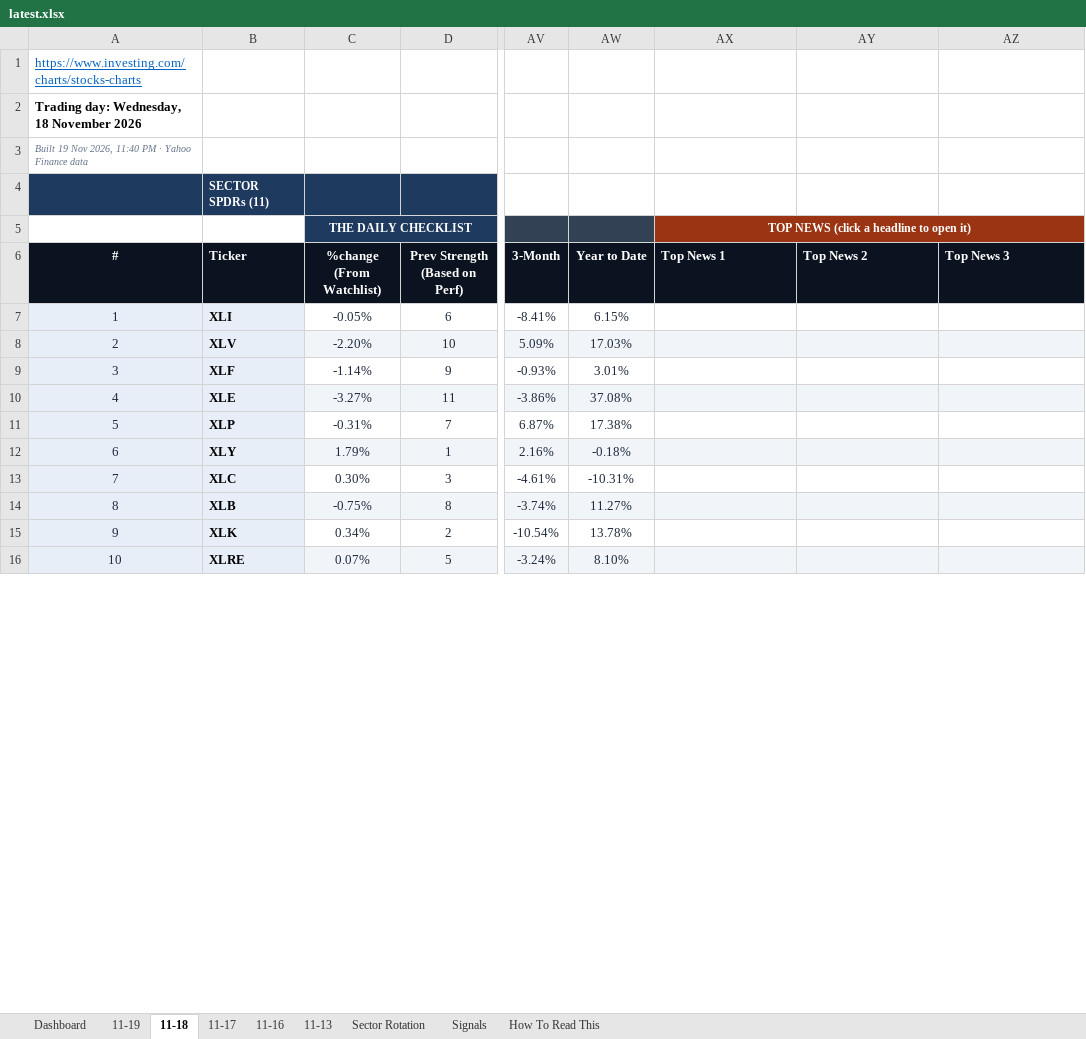
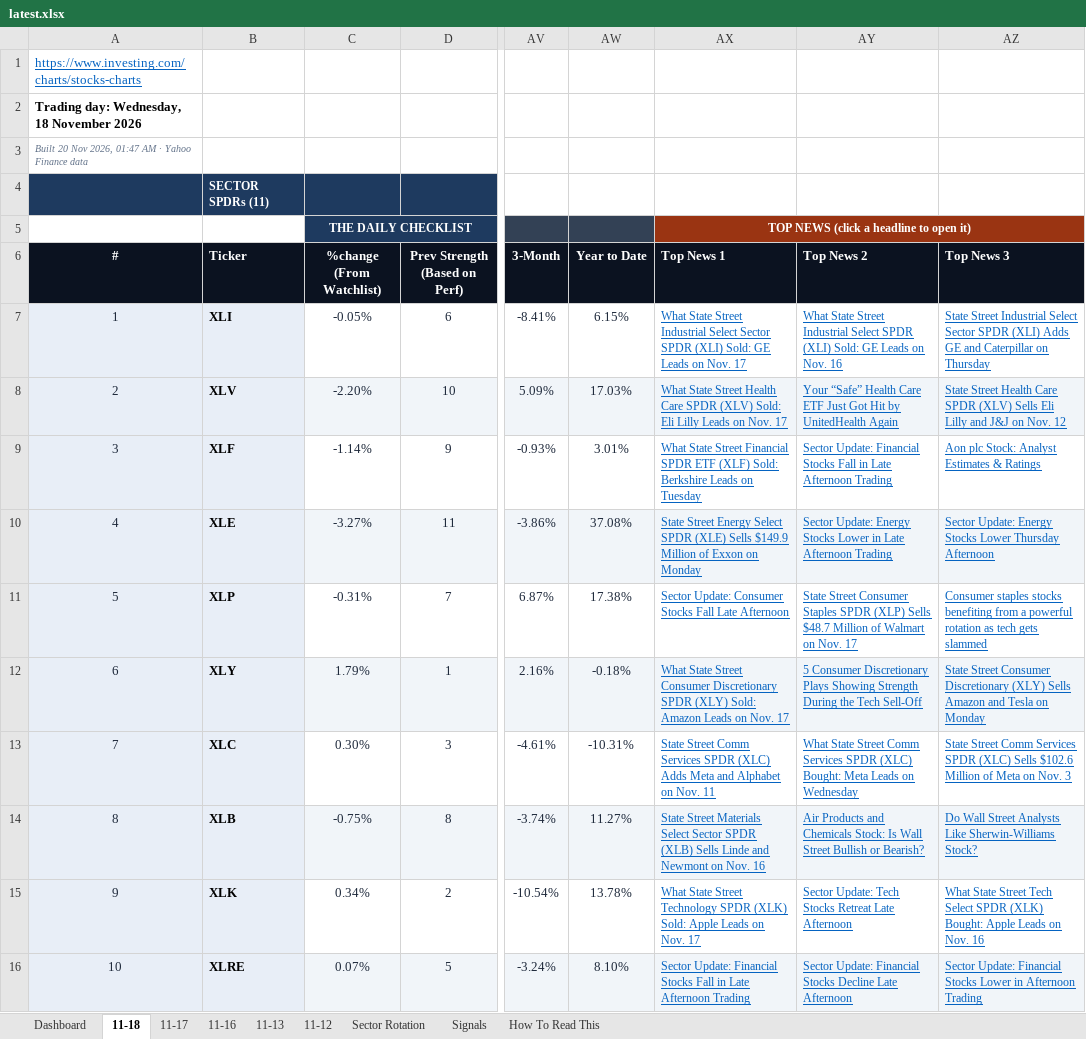
Before and after one commit to GeoWizard4645/Stock-Analysis-for-my-Grandpa, an Excel workbook: docs/data/latest.xlsx, sheet 11-18, drawn as a sheet; only a part is shown, gaps mark what is left out; values as stored, in another font and other column widths than the file's, no borders; conditional formats not drawn; the diff covers the shown part only; the diff names each change by its address in the sheet, - before the commit and + after, or states it on an @@ line.

```diff
--- a/docs/data/latest.xlsx (sheet 11-18)
+++ b/docs/data/latest.xlsx (sheet 11-18)
-sheet tab: 11-19
+sheet tab: 11-12
-A3 (#): Built 19 Nov 2026, 11:40 PM · Yahoo…
+A3 (#): Built 20 Nov 2026, 01:47 AM · Yahoo…
-AX7 (Top News 1): (empty)
+AX7 (Top News 1): What State Street Industrial Select Sector SPDR (XLI) Sold: GE Leads on Nov. 17
-AY7 (Top News 2): (empty)
+AY7 (Top News 2): What State Street Industrial Select SPDR (XLI) Sold: GE Leads on Nov. 16
-AZ7 (Top News 3): (empty)
+AZ7 (Top News 3): State Street Industrial Select Sector SPDR (XLI) Adds GE and Caterpillar on Thursday
-AX8 (Top News 1): (empty)
+AX8 (Top News 1): What State Street Health Care SPDR (XLV) Sold: Eli Lilly Leads on Nov. 17
-AY8 (Top News 2): (empty)
+AY8 (Top News 2): Your “Safe” Health Care ETF Just Got Hit by UnitedHealth Again
-AZ8 (Top News 3): (empty)
+AZ8 (Top News 3): State Street Health Care SPDR (XLV) Sells Eli Lilly and J&J on Nov. 12
-AX9 (Top News 1): (empty)
+AX9 (Top News 1): What State Street Financial SPDR ETF (XLF) Sold: Berkshire Leads on Tuesday
-AY9 (Top News 2): (empty)
+AY9 (Top News 2): Sector Update: Financial Stocks Fall in Late Afternoon Trading
-AZ9 (Top News 3): (empty)
+AZ9 (Top News 3): Aon plc Stock: Analyst Estimates & Ratings
-AX10 (Top News 1): (empty)
+AX10 (Top News 1): State Street Energy Select SPDR (XLE) Sells $149.9 Million of Exxon on Monday
-AY10 (Top News 2): (empty)
+AY10 (Top News 2): Sector Update: Energy Stocks Lower in Late Afternoon Trading
-AZ10 (Top News 3): (empty)
+AZ10 (Top News 3): Sector Update: Energy Stocks Lower Thursday Afternoon
-AX11 (Top News 1): (empty)
+AX11 (Top News 1): Sector Update: Consumer Stocks Fall Late Afternoon
-AY11 (Top News 2): (empty)
+AY11 (Top News 2): State Street Consumer Staples SPDR (XLP) Sells $48.7 Million of Walmart on Nov. 17
-AZ11 (Top News 3): (empty)
+AZ11 (Top News 3): Consumer staples stocks benefiting from a powerful rotation as tech gets slammed
-AX12 (Top News 1): (empty)
+AX12 (Top News 1): What State Street Consumer Discretionary SPDR (XLY) Sold: Amazon Leads on Nov. 17
-AY12 (Top News 2): (empty)
+AY12 (Top News 2): 5 Consumer Discretionary Plays Showing Strength During the Tech Sell-Off
-AZ12 (Top News 3): (empty)
+AZ12 (Top News 3): State Street Consumer Discretionary (XLY) Sells Amazon and Tesla on Monday
-AX13 (Top News 1): (empty)
+AX13 (Top News 1): State Street Comm Services SPDR (XLC) Adds Meta and Alphabet on Nov. 11
-AY13 (Top News 2): (empty)
+AY13 (Top News 2): What State Street Comm Services SPDR (XLC) Bought: Meta Leads on Wednesday
-AZ13 (Top News 3): (empty)
+AZ13 (Top News 3): State Street Comm Services SPDR (XLC) Sells $102.6 Million of Meta on Nov. 3
-AX14 (Top News 1): (empty)
+AX14 (Top News 1): State Street Materials Select Sector SPDR (XLB) Sells Linde and Newmont on Nov. 16
-AY14 (Top News 2): (empty)
+AY14 (Top News 2): Air Products and Chemicals Stock: Is Wall Street Bullish or Bearish?
-AZ14 (Top News 3): (empty)
+AZ14 (Top News 3): Do Wall Street Analysts Like Sherwin-Williams Stock?
-AX15 (Top News 1): (empty)
+AX15 (Top News 1): What State Street Technology SPDR (XLK) Sold: Apple Leads on Nov. 17
-AY15 (Top News 2): (empty)
+AY15 (Top News 2): Sector Update: Tech Stocks Retreat Late Afternoon
-AZ15 (Top News 3): (empty)
+AZ15 (Top News 3): What State Street Tech Select SPDR (XLK) Bought: Apple Leads on Nov. 16
-AX16 (Top News 1): (empty)
+AX16 (Top News 1): Sector Update: Financial Stocks Fall in Late Afternoon Trading
-AY16 (Top News 2): (empty)
+AY16 (Top News 2): Sector Update: Financial Stocks Decline Late Afternoon
-AZ16 (Top News 3): (empty)
+AZ16 (Top News 3): Sector Update: Financial Stocks Lower in Afternoon Trading
```
Also changed, not shown: 90 edited cells elsewhere in this sheet, sheet Dashboard, sheet Signals, sheet Sector Rotation, sheet 11-13, sheet 11-16, sheet 11-17, 1 other file.
